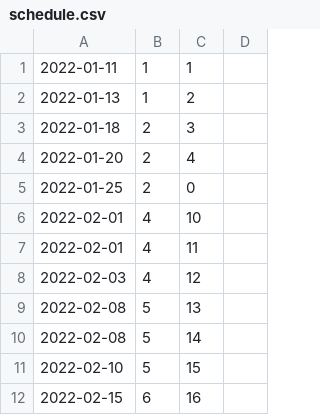
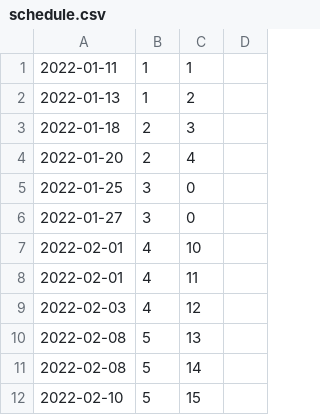
Before and after one commit to Sanchez-S/UNC-BACS200-2022-Spring, a CSV file: schedule.csv, drawn as a sheet; only a part is shown; the shorter side is filled out with more unchanged rows.

Commit message:
Update schedule.csv

```diff
--- a/schedule.csv
+++ b/schedule.csv
@@ -4,3 +4,4 @@
 2022-01-20,2,4,
-2022-01-25,2,0,
+2022-01-25,3,0,
+2022-01-27,3,0,
 2022-02-01,4,10,
```
